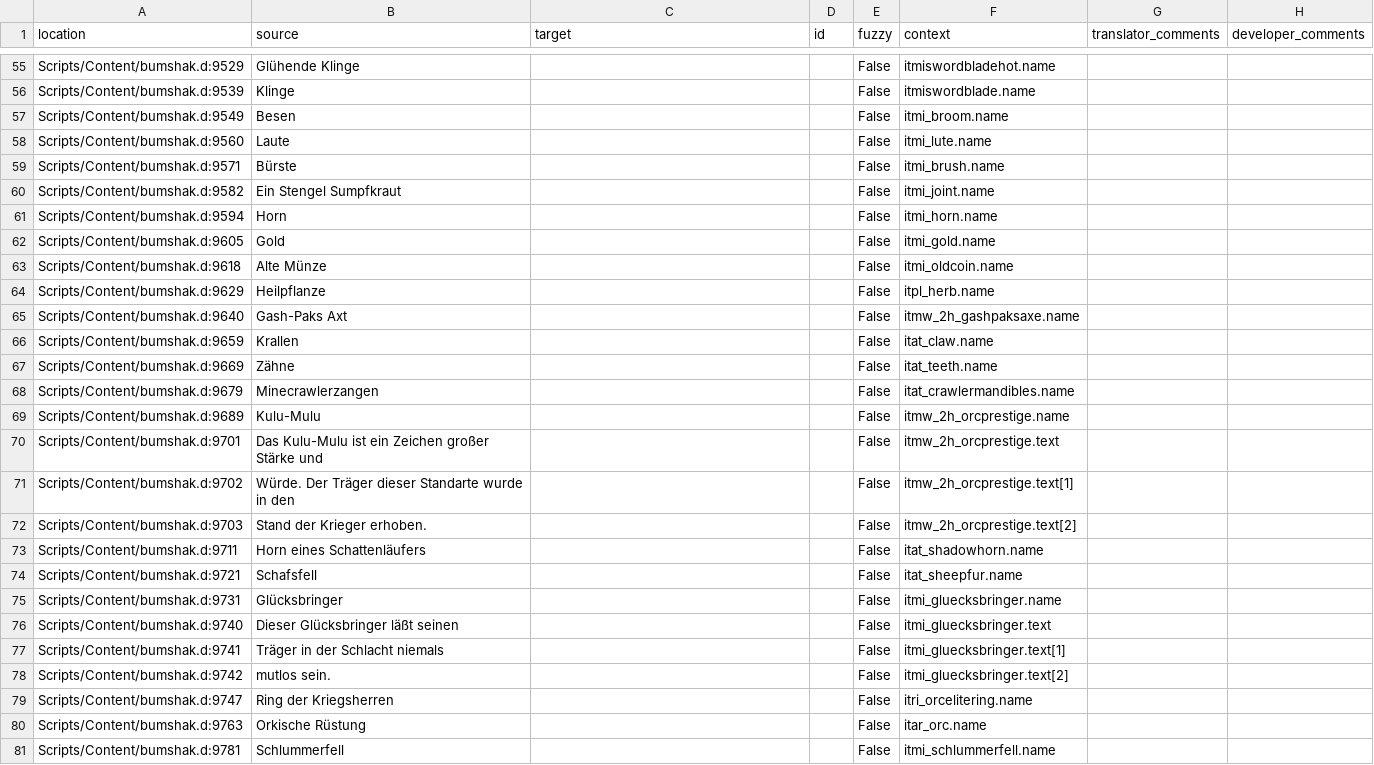
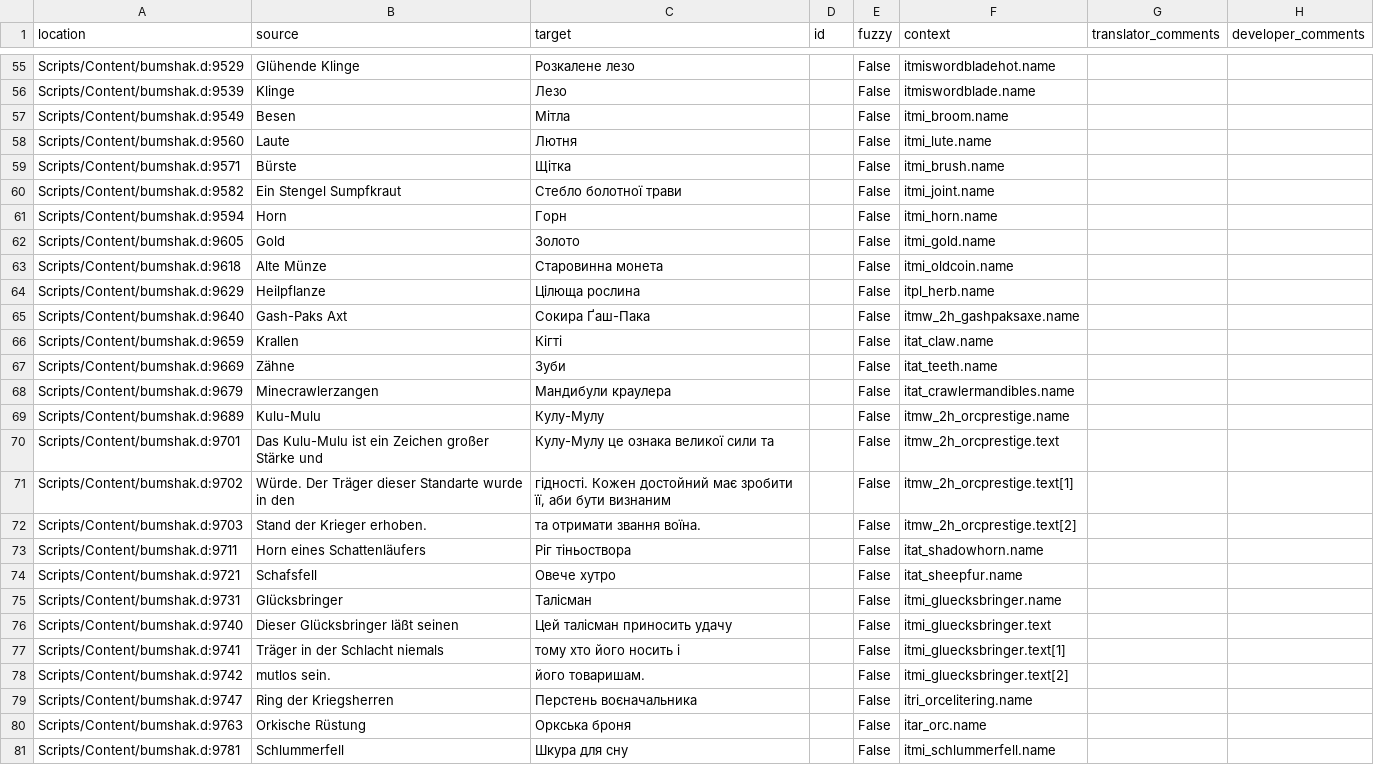
Before and after one commit to auronen/Bumshak, a CSV file: .translations/uk/Items.csv, drawn as a sheet; only a part is shown, gaps mark what is left out; the diff covers the shown part only.

```diff
--- a/.translations/uk/Items.csv
+++ b/.translations/uk/Items.csv
@@ -55,27 +55,27 @@
-"Scripts/Content/bumshak.d:9529","Glühende Klinge","","","False","itmiswordbladehot.name","",""
-"Scripts/Content/bumshak.d:9539","Klinge","","","False","itmiswordblade.name","",""
-"Scripts/Content/bumshak.d:9549","Besen","","","False","itmi_broom.name","",""
-"Scripts/Content/bumshak.d:9560","Laute","","","False","itmi_lute.name","",""
-"Scripts/Content/bumshak.d:9571","Bürste","","","False","itmi_brush.name","",""
-"Scripts/Content/bumshak.d:9582","Ein Stengel Sumpfkraut","","","False","itmi_joint.name","",""
-"Scripts/Content/bumshak.d:9594","Horn","","","False","itmi_horn.name","",""
-"Scripts/Content/bumshak.d:9605","Gold","","","False","itmi_gold.name","",""
-"Scripts/Content/bumshak.d:9618","Alte Münze","","","False","itmi_oldcoin.name","",""
-"Scripts/Content/bumshak.d:9629","Heilpflanze","","","False","itpl_herb.name","",""
-"Scripts/Content/bumshak.d:9640","Gash-Paks Axt","","","False","itmw_2h_gashpaksaxe.name","",""
-"Scripts/Content/bumshak.d:9659","Krallen","","","False","itat_claw.name","",""
-"Scripts/Content/bumshak.d:9669","Zähne","","","False","itat_teeth.name","",""
-"Scripts/Content/bumshak.d:9679","Minecrawlerzangen","","","False","itat_crawlermandibles.name","",""
-"Scripts/Content/bumshak.d:9689","Kulu-Mulu","","","False","itmw_2h_orcprestige.name","",""
-"Scripts/Content/bumshak.d:9701","Das Kulu-Mulu ist ein Zeichen großer Stärke und","","","False","itmw_2h_orcprestige.text","",""
-"Scripts/Content/bumshak.d:9702","Würde. Der Träger dieser Standarte wurde in den","","","False","itmw_2h_orcprestige.text[1]","",""
-"Scripts/Content/bumshak.d:9703","Stand der Krieger erhoben.","","","False","itmw_2h_orcprestige.text[2]","",""
-"Scripts/Content/bumshak.d:9711","Horn eines Schattenläufers","","","False","itat_shadowhorn.name","",""
-"Scripts/Content/bumshak.d:9721","Schafsfell","","","False","itat_sheepfur.name","",""
-"Scripts/Content/bumshak.d:9731","Glücksbringer","","","False","itmi_gluecksbringer.name","",""
-"Scripts/Content/bumshak.d:9740","Dieser Glücksbringer läßt seinen","","","False","itmi_gluecksbringer.text","",""
-"Scripts/Content/bumshak.d:9741","Träger in der Schlacht niemals","","","False","itmi_gluecksbringer.text[1]","",""
-"Scripts/Content/bumshak.d:9742","mutlos sein.","","","False","itmi_gluecksbringer.text[2]","",""
-"Scripts/Content/bumshak.d:9747","Ring der Kriegsherren","","","False","itri_orcelitering.name","",""
-"Scripts/Content/bumshak.d:9763","Orkische Rüstung","","","False","itar_orc.name","",""
-"Scripts/Content/bumshak.d:9781","Schlummerfell","","","False","itmi_schlummerfell.name","",""
+"Scripts/Content/bumshak.d:9529","Glühende Klinge","Розкалене лезо","","False","itmiswordbladehot.name","",""
+"Scripts/Content/bumshak.d:9539","Klinge","Лезо","","False","itmiswordblade.name","",""
+"Scripts/Content/bumshak.d:9549","Besen","Мітла","","False","itmi_broom.name","",""
+"Scripts/Content/bumshak.d:9560","Laute","Лютня","","False","itmi_lute.name","",""
+"Scripts/Content/bumshak.d:9571","Bürste","Щітка","","False","itmi_brush.name","",""
+"Scripts/Content/bumshak.d:9582","Ein Stengel Sumpfkraut","Стебло болотної трави","","False","itmi_joint.name","",""
+"Scripts/Content/bumshak.d:9594","Horn","Горн","","False","itmi_horn.name","",""
+"Scripts/Content/bumshak.d:9605","Gold","Золото","","False","itmi_gold.name","",""
+"Scripts/Content/bumshak.d:9618","Alte Münze","Старовинна монета","","False","itmi_oldcoin.name","",""
+"Scripts/Content/bumshak.d:9629","Heilpflanze","Цілюща рослина","","False","itpl_herb.name","",""
+"Scripts/Content/bumshak.d:9640","Gash-Paks Axt","Сокира Ґаш-Пака","","False","itmw_2h_gashpaksaxe.name","",""
+"Scripts/Content/bumshak.d:9659","Krallen","Кігті","","False","itat_claw.name","",""
+"Scripts/Content/bumshak.d:9669","Zähne","Зуби","","False","itat_teeth.name","",""
+"Scripts/Content/bumshak.d:9679","Minecrawlerzangen","Мандибули краулера","","False","itat_crawlermandibles.name","",""
+"Scripts/Content/bumshak.d:9689","Kulu-Mulu","Кулу-Мулу","","False","itmw_2h_orcprestige.name","",""
+"Scripts/Content/bumshak.d:9701","Das Kulu-Mulu ist ein Zeichen großer Stärke und","Кулу-Мулу це ознака великої сили та","","False","itmw_2h_orcprestige.text","",""
+"Scripts/Content/bumshak.d:9702","Würde. Der Träger dieser Standarte wurde in den","гідності. Кожен достойний має зробити її, аби бути визнаним","","False","itmw_2h_orcprestige.text[1]","",""
+"Scripts/Content/bumshak.d:9703","Stand der Krieger erhoben.","та отримати звання воїна.","","False","itmw_2h_orcprestige.text[2]","",""
+"Scripts/Content/bumshak.d:9711","Horn eines Schattenläufers","Ріг тіньоствора","","False","itat_shadowhorn.name","",""
+"Scripts/Content/bumshak.d:9721","Schafsfell","Овече хутро","","False","itat_sheepfur.name","",""
+"Scripts/Content/bumshak.d:9731","Glücksbringer","Талісман","","False","itmi_gluecksbringer.name","",""
+"Scripts/Content/bumshak.d:9740","Dieser Glücksbringer läßt seinen","Цей талісман приносить удачу","","False","itmi_gluecksbringer.text","",""
+"Scripts/Content/bumshak.d:9741","Träger in der Schlacht niemals","тому хто його носить і","","False","itmi_gluecksbringer.text[1]","",""
+"Scripts/Content/bumshak.d:9742","mutlos sein.","його товаришам.","","False","itmi_gluecksbringer.text[2]","",""
+"Scripts/Content/bumshak.d:9747","Ring der Kriegsherren","Перстень воєначальника","","False","itri_orcelitering.name","",""
+"Scripts/Content/bumshak.d:9763","Orkische Rüstung","Оркська броня","","False","itar_orc.name","",""
+"Scripts/Content/bumshak.d:9781","Schlummerfell","Шкура для сну","","False","itmi_schlummerfell.name","",""
```
Also changed, not shown: 43 edited cells elsewhere in this file.
